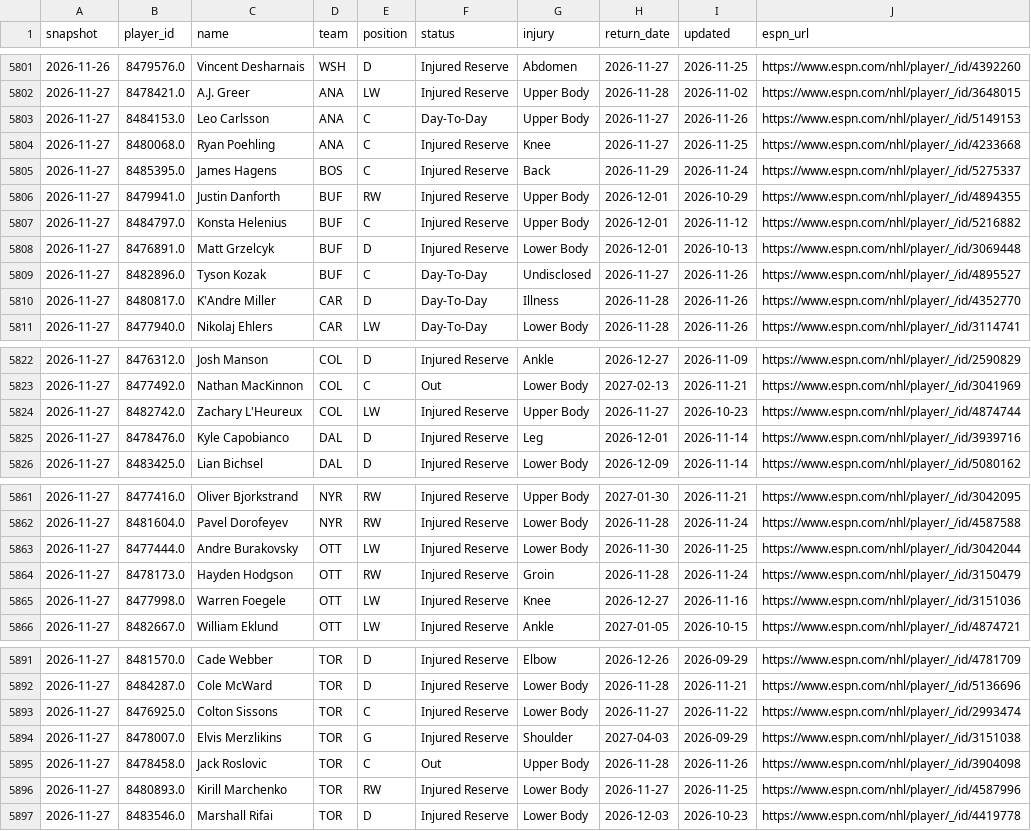
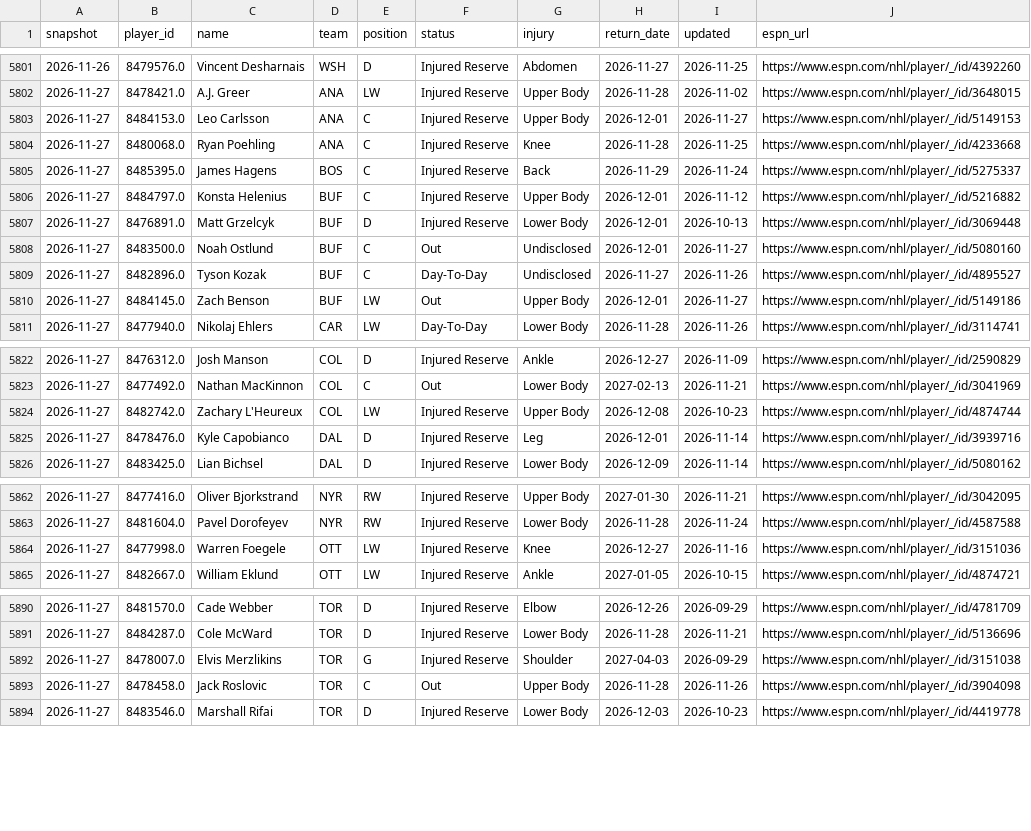
Before and after one commit to juhaopesonen/NHL-stats, a CSV file: data/2026-27/injuries.csv, drawn as a sheet; only a part is shown, gaps mark what is left out; the diff covers the shown part only.

```diff
--- a/data/2026-27/injuries.csv
+++ b/data/2026-27/injuries.csv
@@ -5802,10 +5802,10 @@ snapshot,player_id,name,team,position,status,injury,return_date,updated,espn_url
 2026-11-27,8478421.0,A.J. Greer,ANA,LW,Injured Reserve,Upper Body,2026-11-28,2026-11-02,https://www.espn.com/nhl/player/_/id/3648015
-2026-11-27,8484153.0,Leo Carlsson,ANA,C,Day-To-Day,Upper Body,2026-11-27,2026-11-26,https://www.espn.com/nhl/player/_/id/5149153
-2026-11-27,8480068.0,Ryan Poehling,ANA,C,Injured Reserve,Knee,2026-11-27,2026-11-25,https://www.espn.com/nhl/player/_/id/4233668
+2026-11-27,8484153.0,Leo Carlsson,ANA,C,Injured Reserve,Upper Body,2026-12-01,2026-11-27,https://www.espn.com/nhl/player/_/id/5149153
+2026-11-27,8480068.0,Ryan Poehling,ANA,C,Injured Reserve,Knee,2026-11-28,2026-11-25,https://www.espn.com/nhl/player/_/id/4233668
 2026-11-27,8485395.0,James Hagens,BOS,C,Injured Reserve,Back,2026-11-29,2026-11-24,https://www.espn.com/nhl/player/_/id/5275337
-2026-11-27,8479941.0,Justin Danforth,BUF,RW,Injured Reserve,Upper Body,2026-12-01,2026-10-29,https://www.espn.com/nhl/player/_/id/4894355
 2026-11-27,8484797.0,Konsta Helenius,BUF,C,Injured Reserve,Upper Body,2026-12-01,2026-11-12,https://www.espn.com/nhl/player/_/id/5216882
 2026-11-27,8476891.0,Matt Grzelcyk,BUF,D,Injured Reserve,Lower Body,2026-12-01,2026-10-13,https://www.espn.com/nhl/player/_/id/3069448
+2026-11-27,8483500.0,Noah Ostlund,BUF,C,Out,Undisclosed,2026-12-01,2026-11-27,https://www.espn.com/nhl/player/_/id/5080160
 2026-11-27,8482896.0,Tyson Kozak,BUF,C,Day-To-Day,Undisclosed,2026-11-27,2026-11-26,https://www.espn.com/nhl/player/_/id/4895527
-2026-11-27,8480817.0,K'Andre Miller,CAR,D,Day-To-Day,Illness,2026-11-28,2026-11-26,https://www.espn.com/nhl/player/_/id/4352770
+2026-11-27,8484145.0,Zach Benson,BUF,LW,Out,Upper Body,2026-12-01,2026-11-27,https://www.espn.com/nhl/player/_/id/5149186
 2026-11-27,8477940.0,Nikolaj Ehlers,CAR,LW,Day-To-Day,Lower Body,2026-11-28,2026-11-26,https://www.espn.com/nhl/player/_/id/3114741
@@ -5823,3 +5823,3 @@ snapshot,player_id,name,team,position,status,injury,return_date,updated,espn_url
 2026-11-27,8477492.0,Nathan MacKinnon,COL,C,Out,Lower Body,2027-02-13,2026-11-21,https://www.espn.com/nhl/player/_/id/3041969
-2026-11-27,8482742.0,Zachary L'Heureux,COL,LW,Injured Reserve,Upper Body,2026-11-27,2026-10-23,https://www.espn.com/nhl/player/_/id/4874744
+2026-11-27,8482742.0,Zachary L'Heureux,COL,LW,Injured Reserve,Upper Body,2026-12-08,2026-10-23,https://www.espn.com/nhl/player/_/id/4874744
 2026-11-27,8478476.0,Kyle Capobianco,DAL,D,Injured Reserve,Leg,2026-12-01,2026-11-14,https://www.espn.com/nhl/player/_/id/3939716
@@ -5862,4 +5863,2 @@ snapshot,player_id,name,team,position,status,injury,return_date,updated,espn_url
 2026-11-27,8481604.0,Pavel Dorofeyev,NYR,RW,Injured Reserve,Lower Body,2026-11-28,2026-11-24,https://www.espn.com/nhl/player/_/id/4587588
-2026-11-27,8477444.0,Andre Burakovsky,OTT,LW,Injured Reserve,Lower Body,2026-11-30,2026-11-25,https://www.espn.com/nhl/player/_/id/3042044
-2026-11-27,8478173.0,Hayden Hodgson,OTT,RW,Injured Reserve,Groin,2026-11-28,2026-11-24,https://www.espn.com/nhl/player/_/id/3150479
 2026-11-27,8477998.0,Warren Foegele,OTT,LW,Injured Reserve,Knee,2026-12-27,2026-11-16,https://www.espn.com/nhl/player/_/id/3151036
@@ -5892,6 +5891,4 @@ snapshot,player_id,name,team,position,status,injury,return_date,updated,espn_url
 2026-11-27,8484287.0,Cole McWard,TOR,D,Injured Reserve,Lower Body,2026-11-28,2026-11-21,https://www.espn.com/nhl/player/_/id/5136696
-2026-11-27,8476925.0,Colton Sissons,TOR,C,Injured Reserve,Lower Body,2026-11-27,2026-11-22,https://www.espn.com/nhl/player/_/id/2993474
 2026-11-27,8478007.0,Elvis Merzlikins,TOR,G,Injured Reserve,Shoulder,2027-04-03,2026-09-29,https://www.espn.com/nhl/player/_/id/3151038
 2026-11-27,8478458.0,Jack Roslovic,TOR,C,Out,Upper Body,2026-11-28,2026-11-26,https://www.espn.com/nhl/player/_/id/3904098
-2026-11-27,8480893.0,Kirill Marchenko,TOR,RW,Injured Reserve,Lower Body,2026-11-27,2026-11-25,https://www.espn.com/nhl/player/_/id/4587996
 2026-11-27,8483546.0,Marshall Rifai,TOR,D,Injured Reserve,Lower Body,2026-12-03,2026-10-23,https://www.espn.com/nhl/player/_/id/4419778
```
Also changed, not shown: 1 added row and 4 edited cells elsewhere in this file, 3 other files.
